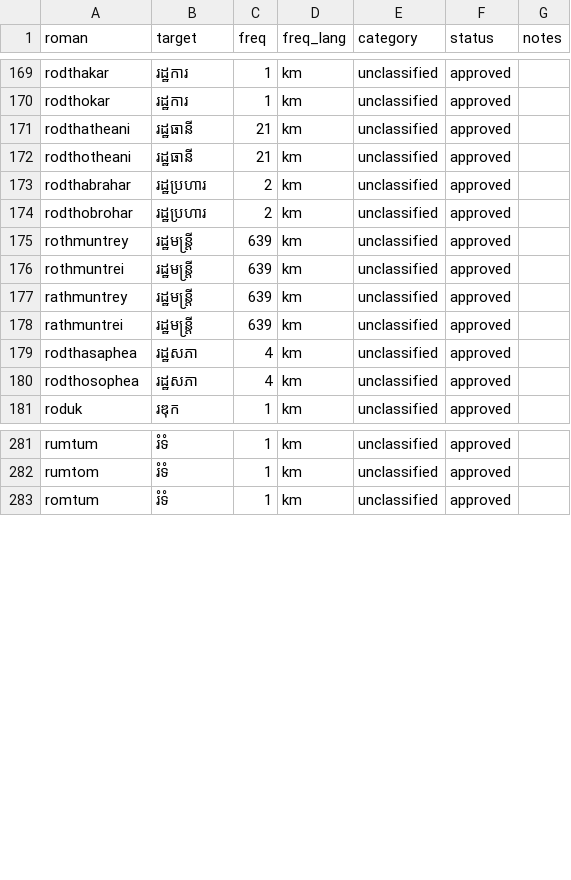
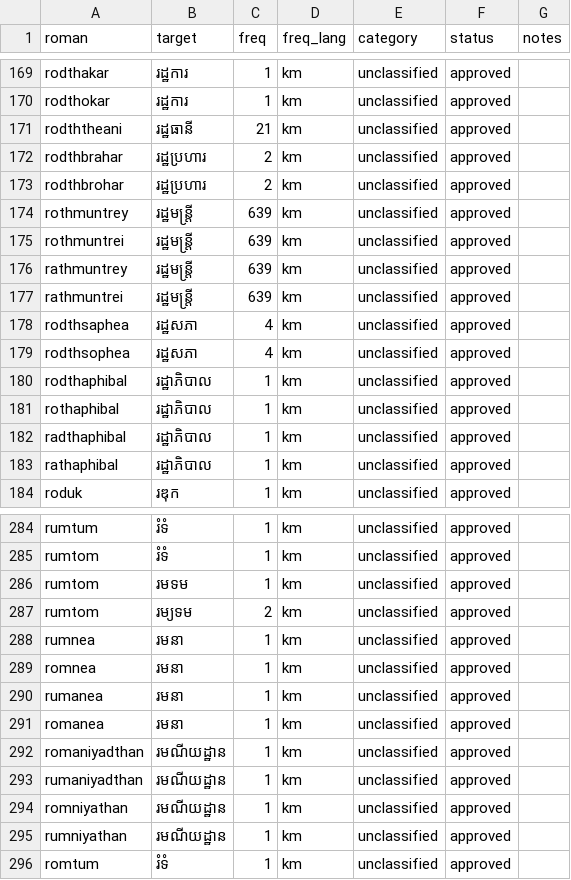
Before and after one commit to darhnoel/khmerime, a CSV file: data/lexicon/chunks/chunk_0017.csv, drawn as a sheet; only a part is shown, gaps mark what is left out; the diff covers the shown part only.

```diff
--- a/data/lexicon/chunks/chunk_0017.csv
+++ b/data/lexicon/chunks/chunk_0017.csv
@@ -170,6 +170,5 @@ rodthakar,រដ្ឋការ,1,km,unclassified,approved,
 rodthokar,រដ្ឋការ,1,km,unclassified,approved,
-rodthatheani,រដ្ឋធានី,21,km,unclassified,approved,
-rodthotheani,រដ្ឋធានី,21,km,unclassified,approved,
-rodthabrahar,រដ្ឋប្រហារ,2,km,unclassified,approved,
-rodthobrohar,រដ្ឋប្រហារ,2,km,unclassified,approved,
+rodththeani,រដ្ឋធានី,21,km,unclassified,approved,
+rodthbrahar,រដ្ឋប្រហារ,2,km,unclassified,approved,
+rodthbrohar,រដ្ឋប្រហារ,2,km,unclassified,approved,
 rothmuntrey,រដ្ឋមន្ត្រី,639,km,unclassified,approved,
@@ -178,4 +177,8 @@ rathmuntrey,រដ្ឋមន្ត្រី,639,km,unclassified,approved,
 rathmuntrei,រដ្ឋមន្ត្រី,639,km,unclassified,approved,
-rodthasaphea,រដ្ឋសភា,4,km,unclassified,approved,
-rodthosophea,រដ្ឋសភា,4,km,unclassified,approved,
+rodthsaphea,រដ្ឋសភា,4,km,unclassified,approved,
+rodthsophea,រដ្ឋសភា,4,km,unclassified,approved,
+rodthaphibal,រដ្ឋាភិបាល,1,km,unclassified,approved,
+rothaphibal,រដ្ឋាភិបាល,1,km,unclassified,approved,
+radthaphibal,រដ្ឋាភិបាល,1,km,unclassified,approved,
+rathaphibal,រដ្ឋាភិបាល,1,km,unclassified,approved,
 roduk,រឌុក,1,km,unclassified,approved,
@@ -282,2 +285,12 @@ rumtum,រំទំ,1,km,unclassified,approved,
 rumtom,រំទំ,1,km,unclassified,approved,
+rumtom,រមទម,1,km,unclassified,approved,
+rumtom,រម្យទម,2,km,unclassified,approved,
+rumnea,រមនា,1,km,unclassified,approved,
+romnea,រមនា,1,km,unclassified,approved,
+rumanea,រមនា,1,km,unclassified,approved,
+romanea,រមនា,1,km,unclassified,approved,
+romaniyadthan,រមណីយដ្ឋាន,1,km,unclassified,approved,
+rumaniyadthan,រមណីយដ្ឋាន,1,km,unclassified,approved,
+romniyathan,រមណីយដ្ឋាន,1,km,unclassified,approved,
+rumniyathan,រមណីយដ្ឋាន,1,km,unclassified,approved,
 romtum,រំទំ,1,km,unclassified,approved,
```
Also changed, not shown: 2 added rows, 1 removed row and 10 edited cells elsewhere in this file, data/lexicon/chunks/chunk_0005.csv, data/lexicon/chunks/chunk_0010.csv, 34 other files.
